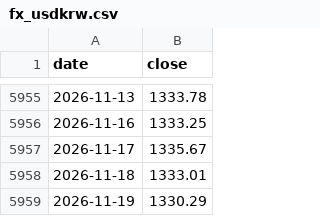
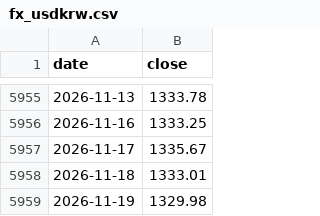
Before and after one commit to ksh-develop/etf-price-feed, a CSV file: data/fx_usdkrw.csv, drawn as a sheet; only a part is shown, gaps mark what is left out.

```diff
--- a/data/fx_usdkrw.csv
+++ b/data/fx_usdkrw.csv
@@ -5958,2 +5958,2 @@ date,close
 2026-11-18,1333.01
-2026-11-19,1330.29
+2026-11-19,1329.98
```
Also changed, not shown: 1 other file.
